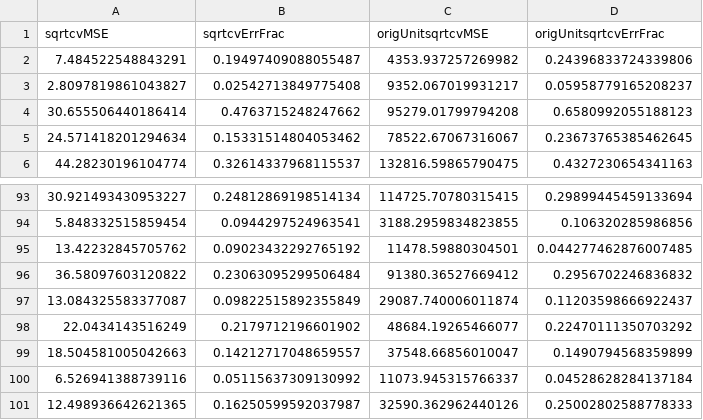
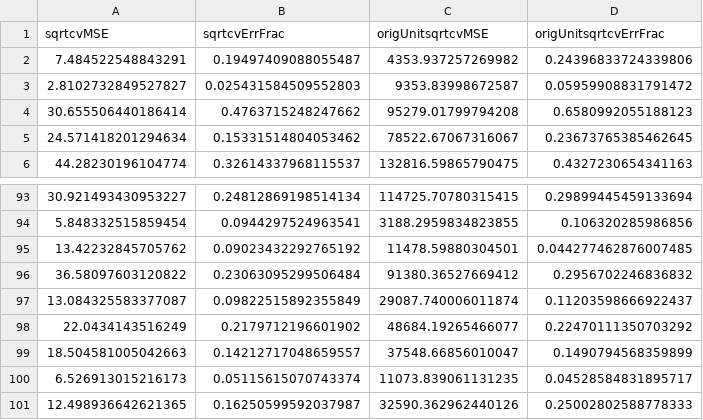
Before and after one commit to jlswall/land_pmi, a CSV file: revise_algorithm/only_families/all_time_steps/final_rf_sqrt_units_cvstats_all_data.csv, drawn as a sheet; only a part is shown, gaps mark what is left out; removed rows and columns are numbered as before the commit, all else as after; the diff names each change by its address in the sheet, - before the commit and + after, or states it on an @@ line.

```diff
--- a/revise_algorithm/only_families/all_time_steps/final_rf_sqrt_units_cvstats_all_data.csv
+++ b/revise_algorithm/only_families/all_time_steps/final_rf_sqrt_units_cvstats_all_data.csv
-row 3: 2.8097819861043827 | 0.02542713849775408 | 9352.067019931217 | 0.05958779165208237
+row 3: 2.8102732849527827 | 0.025431584509552803 | 9353.83998672587 | 0.05959908831791472
-row 100: 6.526941388739116 | 0.05115637309130992 | 11073.945315766337 | 0.04528628284137184
+row 100: 6.526913015216173 | 0.05115615070743374 | 11073.839061131235 | 0.04528584831895717
```
Also changed, not shown: revise_algorithm/only_families/all_time_steps/final_rf_orig_units_cvstats_all_data.csv, 2 other files.
